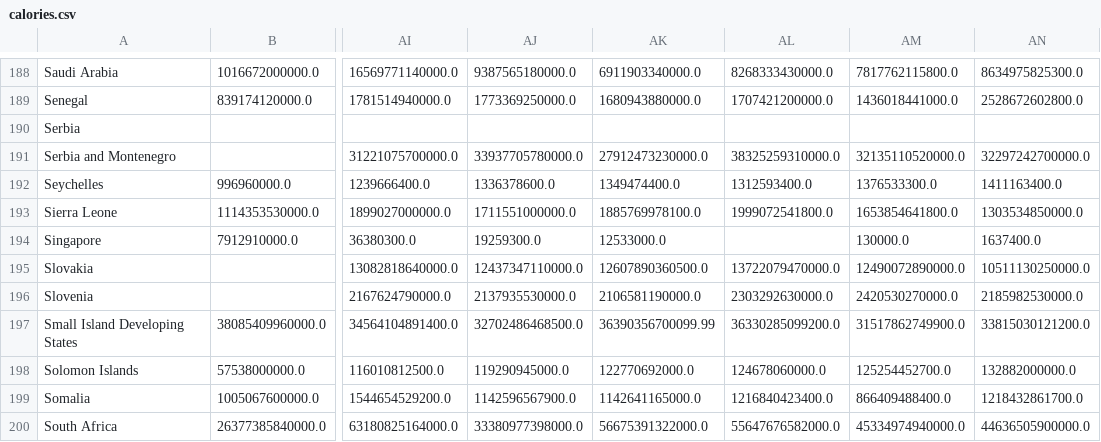
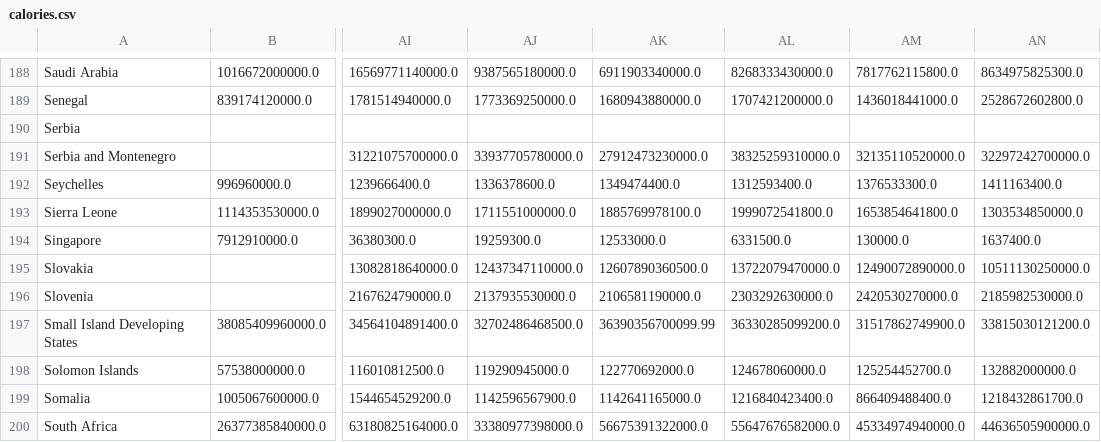
Before and after one commit to allfed/Historical-Food-Shocks, a CSV file: results/calories.csv, drawn as a sheet; only a part is shown, gaps mark what is left out; the diff names each change by its address in the sheet, - before the commit and + after, or states it on an @@ line.

```diff
--- a/results/calories.csv
+++ b/results/calories.csv
-AL194: (empty)
+AL194: 6331500.0
```
Also changed, not shown: 6 other files.
